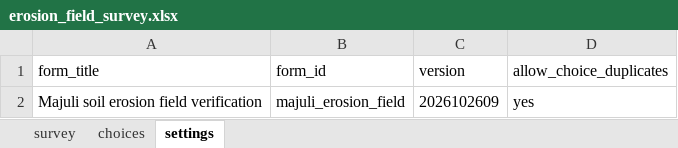
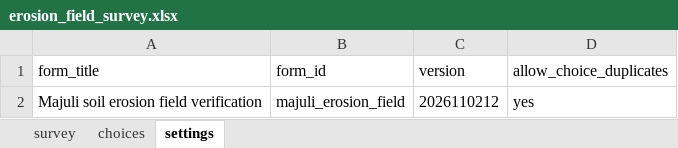
Before and after one commit to sudipta2020-1/majuli-erosion-monitor, an Excel workbook: docs/data/field/erosion_field_survey.xlsx, sheet settings, drawn as a sheet; values as stored, in another font and other column widths than the file's, no borders; the diff names each change by its address in the sheet, - before the commit and + after, or states it on an @@ line.

```diff
--- a/docs/data/field/erosion_field_survey.xlsx (sheet settings)
+++ b/docs/data/field/erosion_field_survey.xlsx (sheet settings)
-C2 (version): 2026102609
+C2 (version): 2026110212
```
Also changed, not shown: 13 other files.
